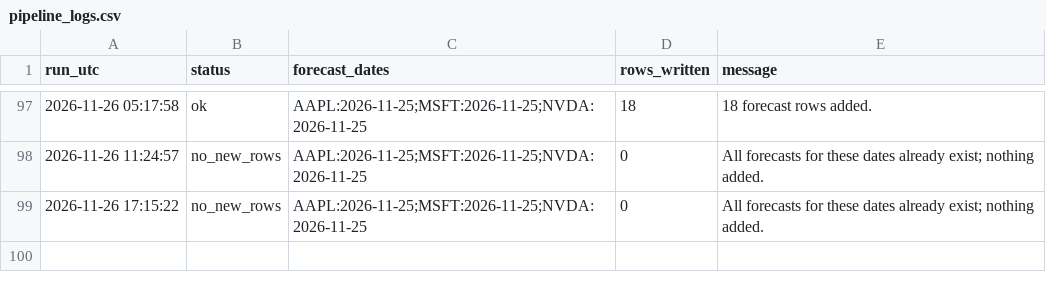
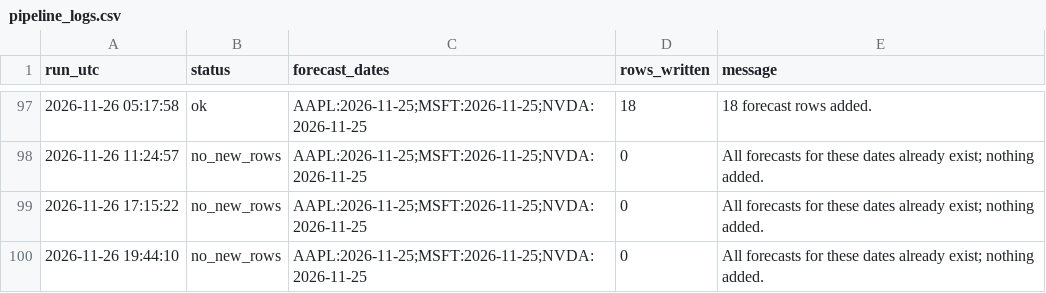
Before and after one commit to Stevvn23/stock-market-prediction, a CSV file: data/predictions/pipeline_logs.csv, drawn as a sheet; only a part is shown, gaps mark what is left out; the diff names each change by its address in the sheet, - before the commit and + after, or states it on an @@ line.

```diff
--- a/data/predictions/pipeline_logs.csv
+++ b/data/predictions/pipeline_logs.csv
+row 100: 2026-11-26 19:44:10 | no_new_rows | AAPL:2026-11-25;MSFT:2026-11-25;NVDA:2026-11-25 | 0 | All forecasts for these dates already exist; nothing added.
```
Also changed, not shown: 1 other file.
